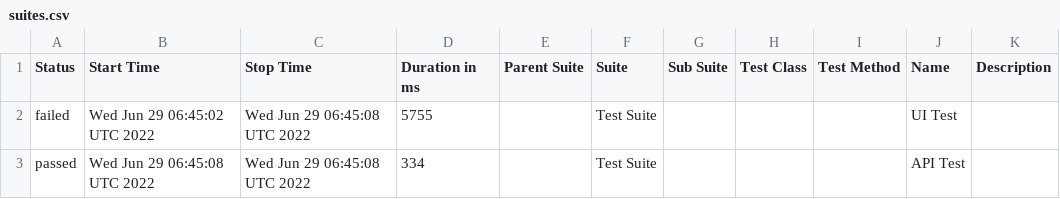
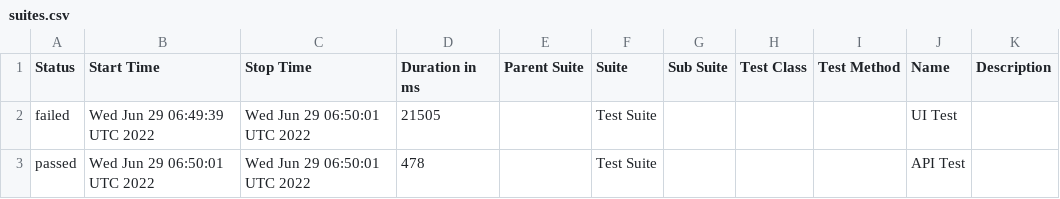
Before and after one commit to jeanljh/cypress-test, a CSV file: data/suites.csv, drawn as a sheet.

```diff
--- a/data/suites.csv
+++ b/data/suites.csv
@@ -1,3 +1,3 @@
 "Status","Start Time","Stop Time","Duration in ms","Parent Suite","Suite","Sub Suite","Test Class","Test Method","Name","Description"
-"failed","Wed Jun 29 06:45:02 UTC 2022","Wed Jun 29 06:45:08 UTC 2022","5755","","Test Suite","","","","UI Test",""
-"passed","Wed Jun 29 06:45:08 UTC 2022","Wed Jun 29 06:45:08 UTC 2022","334","","Test Suite","","","","API Test",""
+"failed","Wed Jun 29 06:49:39 UTC 2022","Wed Jun 29 06:50:01 UTC 2022","21505","","Test Suite","","","","UI Test",""
+"passed","Wed Jun 29 06:50:01 UTC 2022","Wed Jun 29 06:50:01 UTC 2022","478","","Test Suite","","","","API Test",""
```
Also changed, not shown: 20 other files.
